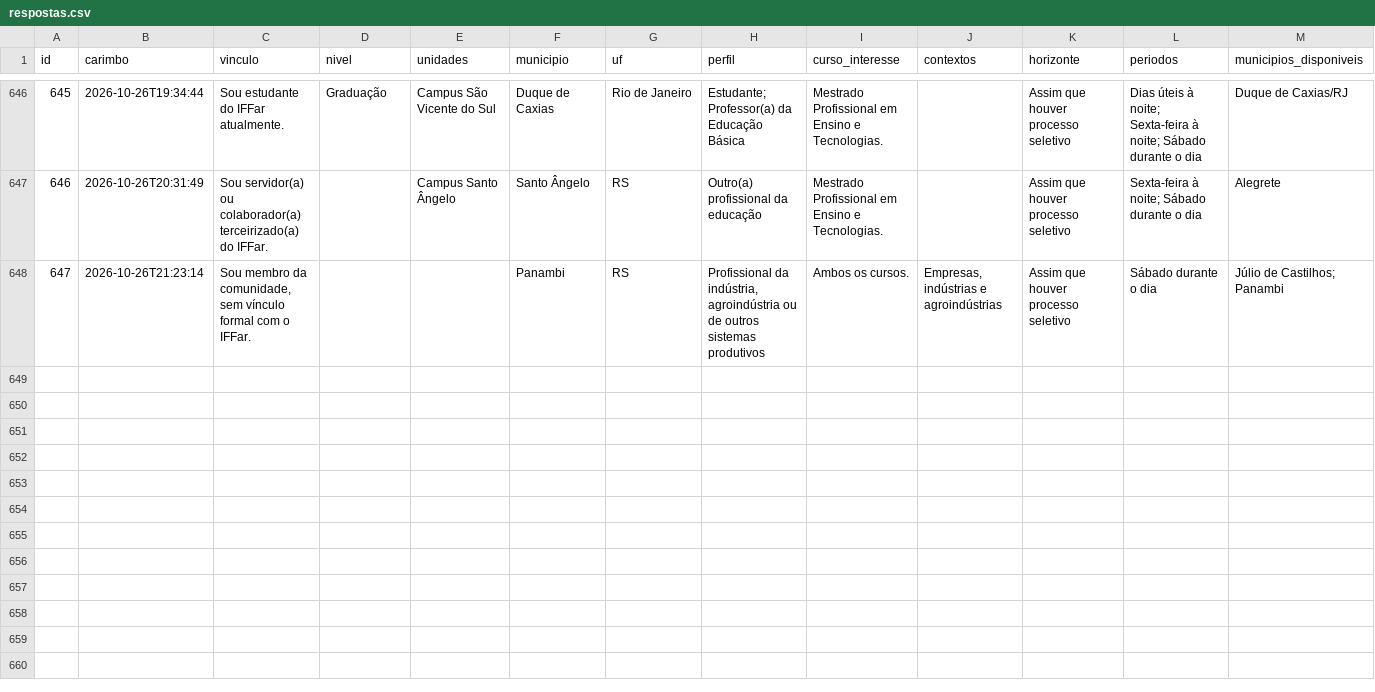
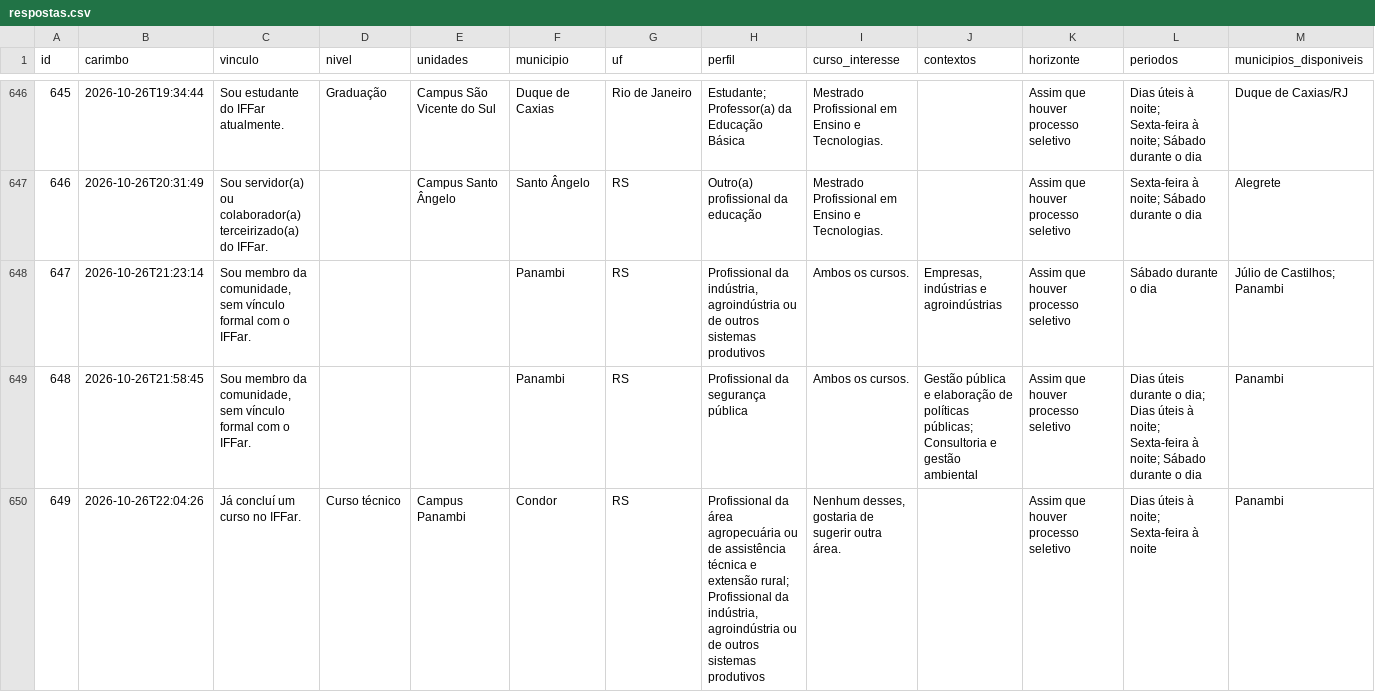
Before and after one commit to jalinegm/painel-demanda-mestrados, a CSV file: docs/dados/respostas.csv, drawn as a sheet; only a part is shown, gaps mark what is left out; rows hold the shown columns only; the diff covers the shown part only; the diff names each change by its address in the sheet, - before the commit and + after, or states it on an @@ line.

```diff
--- a/docs/dados/respostas.csv
+++ b/docs/dados/respostas.csv
+row 649: 648 | 2026-10-26T21:58:45 | Sou membro da comunidade, sem vínculo formal com o IFFar. |  |  | Panambi | RS | Profissional da segurança pública | Ambos os cursos. | Gestão pública e elaboração de políticas públicas; Consultoria e gestão ambiental | Assim que houver processo seletivo | Dias úteis durante o dia; Dias úteis à noite; Sexta-feira à noite; Sábado durante o dia | Panambi
+row 650: 649 | 2026-10-26T22:04:26 | Já concluí um curso no IFFar. | Curso técnico | Campus Panambi | Condor | RS | Profissional da área agropecuária ou de assistência técnica e extensão rural; Profissional da indústria, agroindústria ou de outros sistemas produtivos | Nenhum desses, gostaria de sugerir outra área. |  | Assim que houver processo seletivo | Dias úteis à noite; Sexta-feira à noite | Panambi
```
Also changed, not shown: 2 added rows elsewhere in this file.
